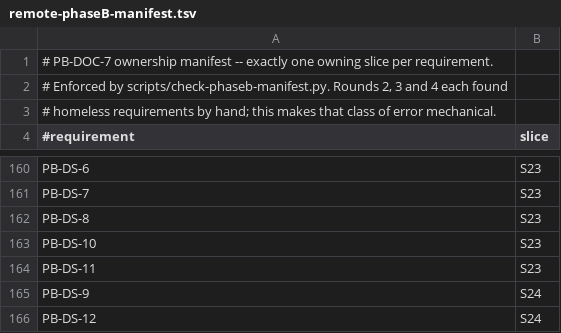
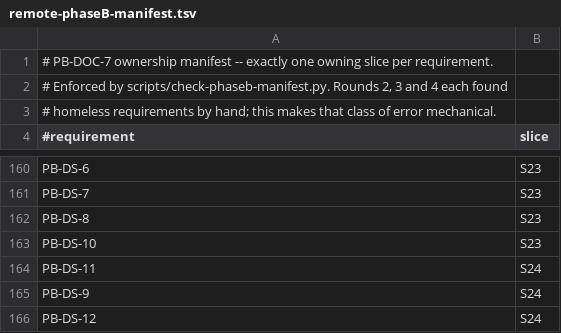
Before and after one commit to Nathandela/swarm, a TSV file: docs/specifications/remote-phaseB-manifest.tsv, drawn as a sheet; only a part is shown, gaps mark what is left out.

```diff
--- a/docs/specifications/remote-phaseB-manifest.tsv
+++ b/docs/specifications/remote-phaseB-manifest.tsv
@@ -163,3 +163,3 @@ PB-DS-8	S23
 PB-DS-10	S23
-PB-DS-11	S23
+PB-DS-11	S24
 PB-DS-9	S24
```
Also changed, not shown: android/design-tokens.tsv, 32 other files.
